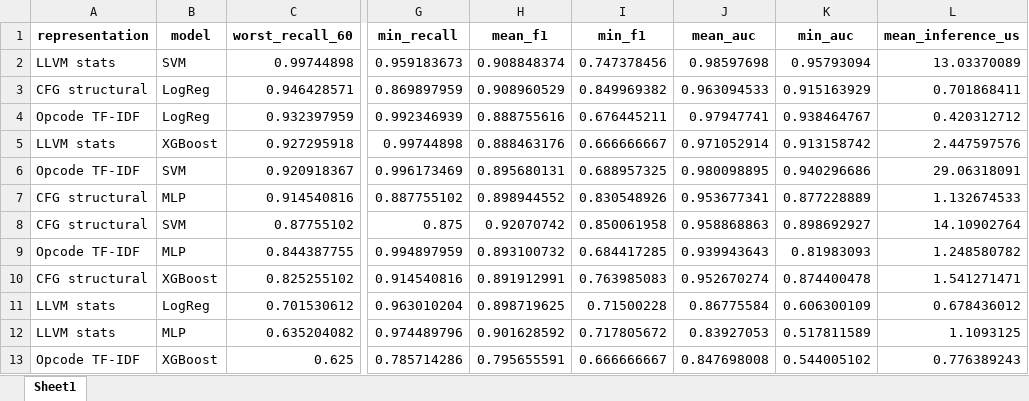
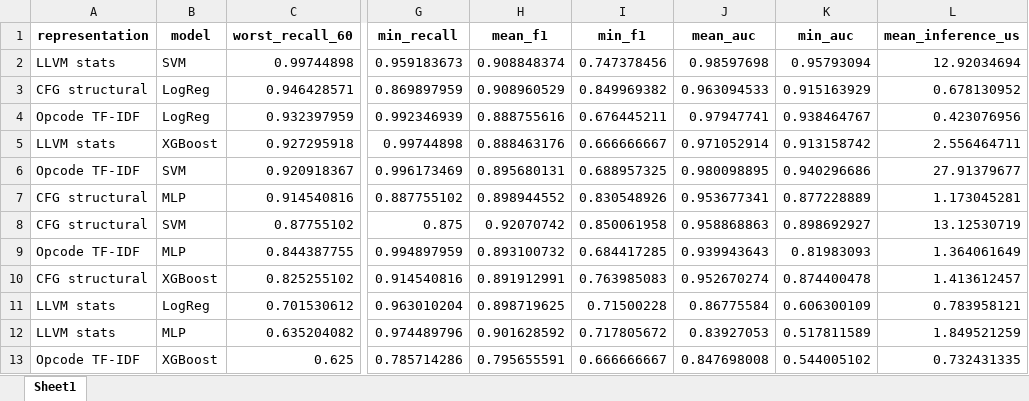
Before and after one commit to TimurGilmutpr/ml-guided-static-analysis, an Excel workbook: dataset/results/model_choice.xlsx, sheet Sheet1, drawn as a sheet; only a part is shown, gaps mark what is left out; values as stored, in another font and other column widths than the file's, no borders; the diff names each change by its address in the sheet, - before the commit and + after, or states it on an @@ line.

```diff
--- a/dataset/results/model_choice.xlsx (sheet Sheet1)
+++ b/dataset/results/model_choice.xlsx (sheet Sheet1)
-L2 (mean_inference_us): 13.03370089
+L2 (mean_inference_us): 12.92034694
-L3 (mean_inference_us): 0.701868411
+L3 (mean_inference_us): 0.678130952
-L4 (mean_inference_us): 0.420312712
+L4 (mean_inference_us): 0.423076956
-L5 (mean_inference_us): 2.447597576
+L5 (mean_inference_us): 2.556464711
-L6 (mean_inference_us): 29.06318091
+L6 (mean_inference_us): 27.91379677
-L7 (mean_inference_us): 1.132674533
+L7 (mean_inference_us): 1.173045281
-L8 (mean_inference_us): 14.10902764
+L8 (mean_inference_us): 13.12530719
-L9 (mean_inference_us): 1.248580782
+L9 (mean_inference_us): 1.364061649
-L10 (mean_inference_us): 1.541271471
+L10 (mean_inference_us): 1.413612457
-L11 (mean_inference_us): 0.678436012
+L11 (mean_inference_us): 0.783958121
-L12 (mean_inference_us): 1.1093125
+L12 (mean_inference_us): 1.849521259
-L13 (mean_inference_us): 0.776389243
+L13 (mean_inference_us): 0.732431335
```
Also changed, not shown: dataset/results/leave_one_cwe_out.xlsx, dataset/results/loo_12_models.xlsx, 10 other files.
